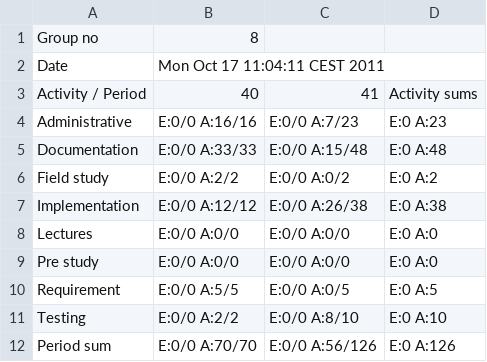
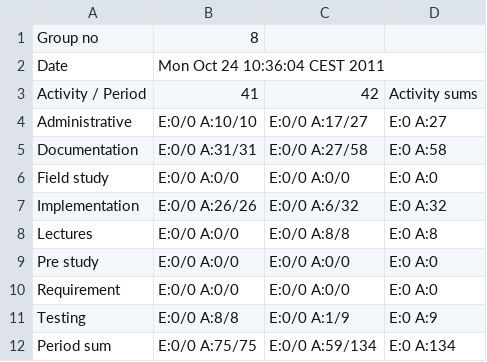
Before and after one commit to cdproject8/Artsdatabanken, a CSV file: doc/timetables/timetable.csv, drawn as a sheet.

```diff
--- a/doc/timetables/timetable.csv
+++ b/doc/timetables/timetable.csv
@@ -1,12 +1,12 @@
 "Group no","8"
-"Date","Mon Oct 17 11:04:11 CEST 2011"
-"Activity / Period","40","41","Activity sums"
-"Administrative","E:0/0 A:16/16","E:0/0 A:7/23","E:0 A:23"
-"Documentation","E:0/0 A:33/33","E:0/0 A:15/48","E:0 A:48"
-"Field study","E:0/0 A:2/2","E:0/0 A:0/2","E:0 A:2"
-"Implementation","E:0/0 A:12/12","E:0/0 A:26/38","E:0 A:38"
-"Lectures","E:0/0 A:0/0","E:0/0 A:0/0","E:0 A:0"
+"Date","Mon Oct 24 10:36:04 CEST 2011"
+"Activity / Period","41","42","Activity sums"
+"Administrative","E:0/0 A:10/10","E:0/0 A:17/27","E:0 A:27"
+"Documentation","E:0/0 A:31/31","E:0/0 A:27/58","E:0 A:58"
+"Field study","E:0/0 A:0/0","E:0/0 A:0/0","E:0 A:0"
+"Implementation","E:0/0 A:26/26","E:0/0 A:6/32","E:0 A:32"
+"Lectures","E:0/0 A:0/0","E:0/0 A:8/8","E:0 A:8"
 "Pre study","E:0/0 A:0/0","E:0/0 A:0/0","E:0 A:0"
-"Requirement","E:0/0 A:5/5","E:0/0 A:0/5","E:0 A:5"
-"Testing","E:0/0 A:2/2","E:0/0 A:8/10","E:0 A:10"
-"Period sum","E:0/0 A:70/70","E:0/0 A:56/126","E:0 A:126"
+"Requirement","E:0/0 A:0/0","E:0/0 A:0/0","E:0 A:0"
+"Testing","E:0/0 A:8/8","E:0/0 A:1/9","E:0 A:9"
+"Period sum","E:0/0 A:75/75","E:0/0 A:59/134","E:0 A:134"
```
Also changed, not shown: 3 other files.
